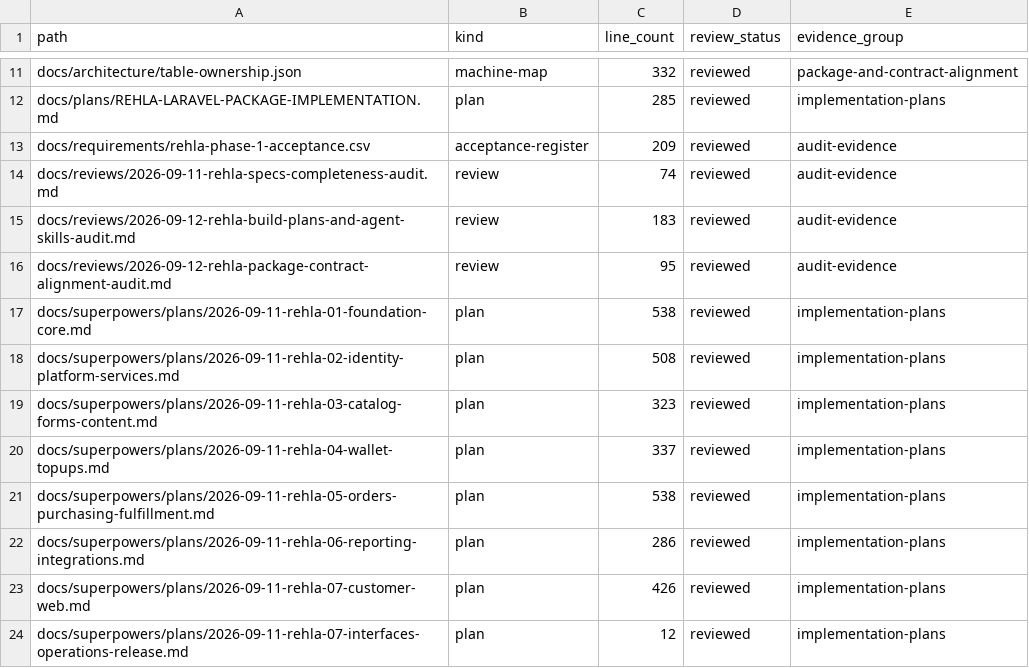
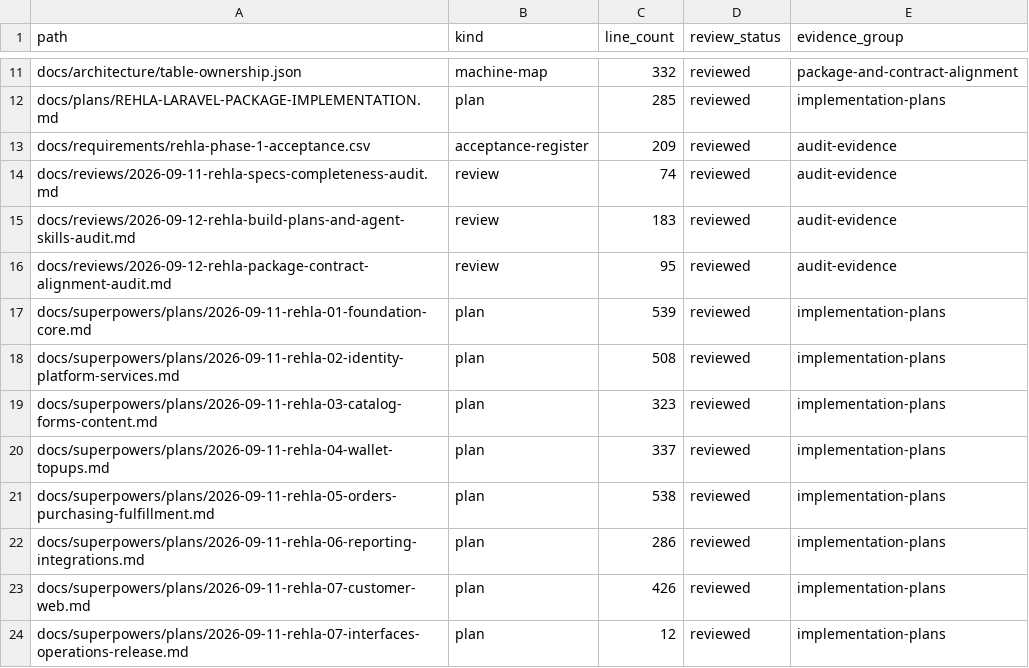
Before and after one commit to nasoomaa/rehla2, a CSV file: docs/reviews/2026-09-12-rehla-documentation-manifest.csv, drawn as a sheet; only a part is shown, gaps mark what is left out.

```diff
--- a/docs/reviews/2026-09-12-rehla-documentation-manifest.csv
+++ b/docs/reviews/2026-09-12-rehla-documentation-manifest.csv
@@ -16,3 +16,3 @@ docs/reviews/2026-09-12-rehla-build-plans-and-agent-skills-audit.md,review,183,r
 docs/reviews/2026-09-12-rehla-package-contract-alignment-audit.md,review,95,reviewed,audit-evidence
-docs/superpowers/plans/2026-09-11-rehla-01-foundation-core.md,plan,538,reviewed,implementation-plans
+docs/superpowers/plans/2026-09-11-rehla-01-foundation-core.md,plan,539,reviewed,implementation-plans
 docs/superpowers/plans/2026-09-11-rehla-02-identity-platform-services.md,plan,508,reviewed,implementation-plans
```
Also changed, not shown: 6 other files.
